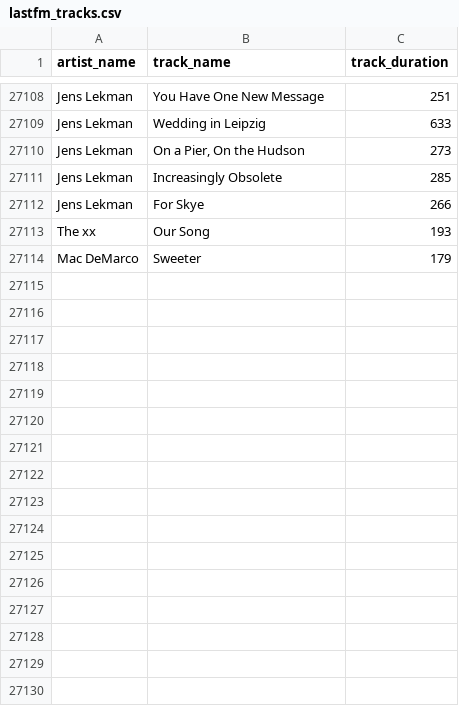
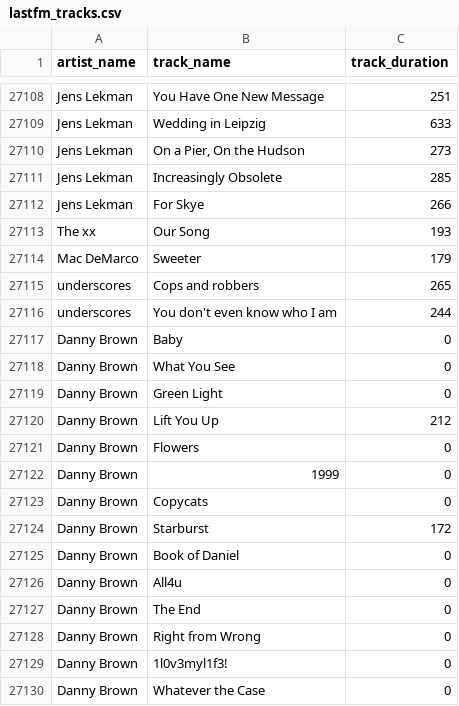
Before and after one commit to Tyainss/song-of-the-week, a CSV file: extraction/data/curated/lastfm_tracks.csv, drawn as a sheet; only a part is shown, gaps mark what is left out; the diff names each change by its address in the sheet, - before the commit and + after, or states it on an @@ line.

```diff
--- a/extraction/data/curated/lastfm_tracks.csv
+++ b/extraction/data/curated/lastfm_tracks.csv
+row 27115: underscores | Cops and robbers | 265
+row 27116: underscores | You don't even know who I am | 244
+row 27117: Danny Brown | Baby | 0
+row 27118: Danny Brown | What You See | 0
+row 27119: Danny Brown | Green Light | 0
+row 27120: Danny Brown | Lift You Up | 212
+row 27121: Danny Brown | Flowers | 0
+row 27122: Danny Brown | 1999 | 0
+row 27123: Danny Brown | Copycats | 0
+row 27124: Danny Brown | Starburst | 172
+row 27125: Danny Brown | Book of Daniel | 0
+row 27126: Danny Brown | All4u | 0
+row 27127: Danny Brown | The End | 0
+row 27128: Danny Brown | Right from Wrong | 0
+row 27129: Danny Brown | 1l0v3myl1f3! | 0
+row 27130: Danny Brown | Whatever the Case | 0
```
Also changed, not shown: 2 other files.
